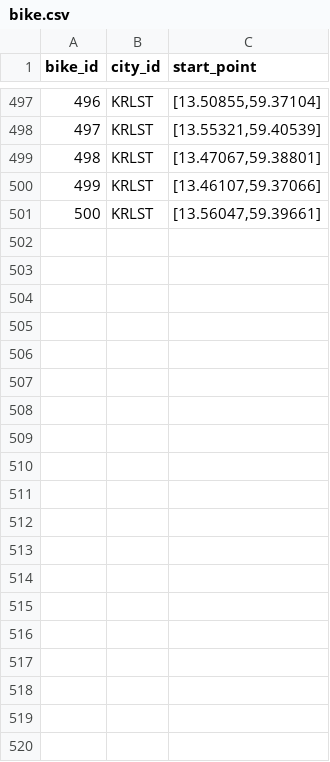
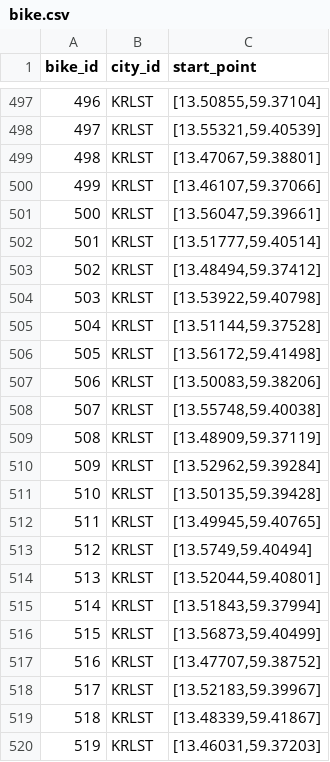
Before and after one commit to emklemkl/TripGenModified, a CSV file: bike-routes/bike.csv, drawn as a sheet; only a part is shown, gaps mark what is left out; the diff covers the shown part only.

Commit message:
more routes for Karlstad with 20 points limit

```diff
--- a/bike-routes/bike.csv
+++ b/bike-routes/bike.csv
@@ -501 +501,20 @@
 "500","KRLST","[13.56047,59.39661]"
+"501","KRLST","[13.51777,59.40514]"
+"502","KRLST","[13.48494,59.37412]"
+"503","KRLST","[13.53922,59.40798]"
+"504","KRLST","[13.51144,59.37528]"
+"505","KRLST","[13.56172,59.41498]"
+"506","KRLST","[13.50083,59.38206]"
+"507","KRLST","[13.55748,59.40038]"
+"508","KRLST","[13.48909,59.37119]"
+"509","KRLST","[13.52962,59.39284]"
+"510","KRLST","[13.50135,59.39428]"
+"511","KRLST","[13.49945,59.40765]"
+"512","KRLST","[13.5749,59.40494]"
+"513","KRLST","[13.52044,59.40801]"
+"514","KRLST","[13.51843,59.37994]"
+"515","KRLST","[13.56873,59.40499]"
+"516","KRLST","[13.47707,59.38752]"
+"517","KRLST","[13.52183,59.39967]"
+"518","KRLST","[13.48339,59.41867]"
+"519","KRLST","[13.46031,59.37203]"
```
Also changed, not shown: 21 added rows elsewhere in this file, 42 other files.
